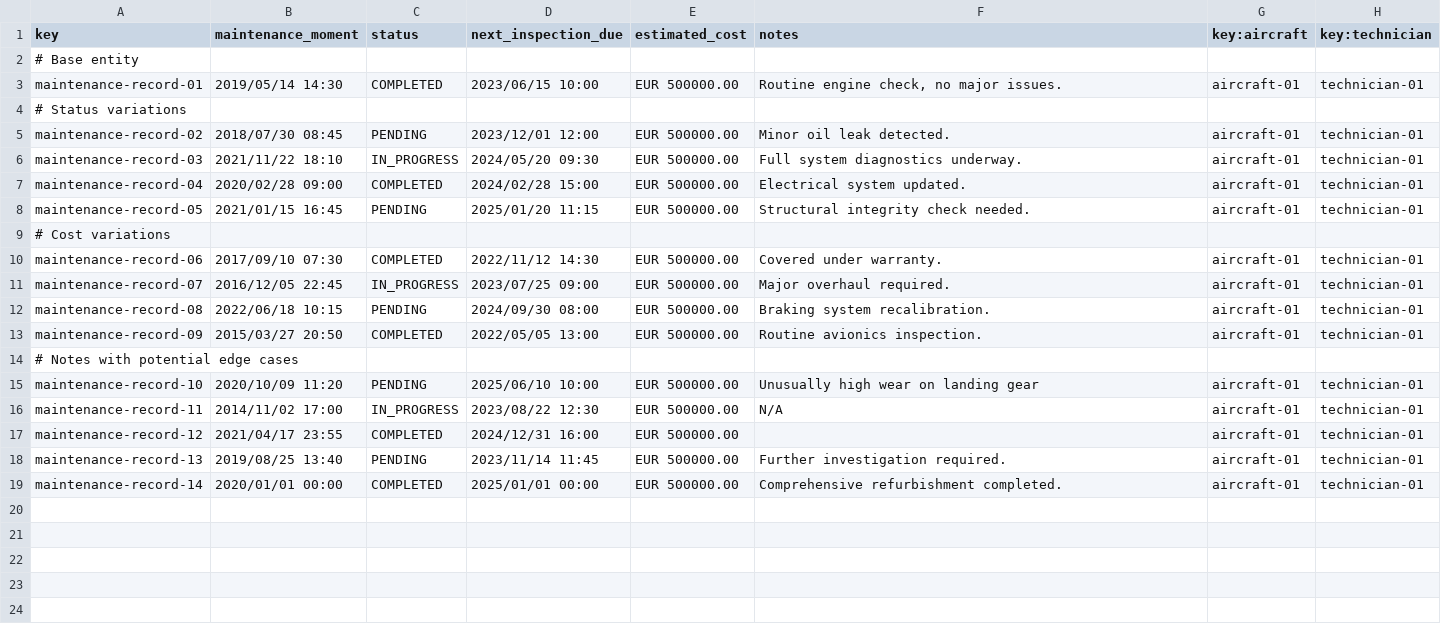
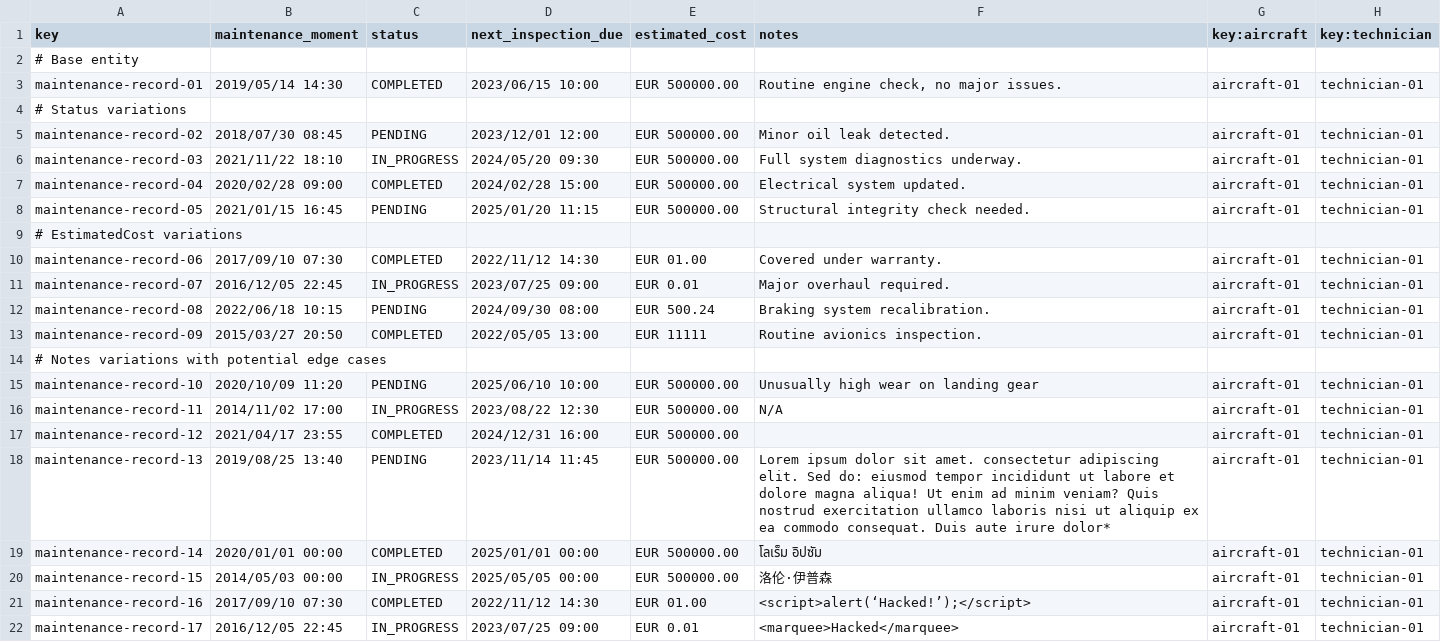
Before and after one commit to CarlosCerdaMorales/dp2-c1-034, a CSV file: src/main/resources/WEB-INF/data/sample/maintenance-record.csv, drawn as a sheet; the diff names each change by its address in the sheet, - before the commit and + after, or states it on an @@ line.

Commit message:
feat: :sparkles: Include more data in s5 csv

```diff
--- a/src/main/resources/WEB-INF/data/sample/maintenance-record.csv
+++ b/src/main/resources/WEB-INF/data/sample/maintenance-record.csv
-A9 (key): # Cost variations
+A9 (key): # EstimatedCost variations
-E10 (estimated_cost): EUR 500000.00
+E10 (estimated_cost): EUR 01.00
-E11 (estimated_cost): EUR 500000.00
+E11 (estimated_cost): EUR 0.01
-E12 (estimated_cost): EUR 500000.00
+E12 (estimated_cost): EUR 500.24
-E13 (estimated_cost): EUR 500000.00
+E13 (estimated_cost): EUR 11111
-A14 (key): # Notes with potential edge cases
+A14 (key): # Notes variations with potential edge cases
-F18 (notes): Further investigation required.
+F18 (notes): Lorem ipsum dolor sit amet. consectetur adipiscing elit. Sed do: eiusmod tempor incididunt ut labore et dolore magna aliqua! Ut enim ad minim veniam? Quis nostrud exercitation ullamco laboris nisi ut aliquip ex ea commodo consequat. Duis aute irure dolor*
-F19 (notes): Comprehensive refurbishment completed.
+F19 (notes): โลเร็ม อิปซัม
+row 20: maintenance-record-15 | 2014/05/03 00:00 | IN_PROGRESS | 2025/05/05 00:00 | EUR 500000.00 | 洛伦·伊普森 | aircraft-01 | technician-01
+row 21: maintenance-record-16 | 2017/09/10 07:30 | COMPLETED | 2022/11/12 14:30 | EUR 01.00 | <script>alert(‘Hacked!’);</script> | aircraft-01 | technician-01
+row 22: maintenance-record-17 | 2016/12/05 22:45 | IN_PROGRESS | 2023/07/25 09:00 | EUR 0.01 | <marquee>Hacked</marquee> | aircraft-01 | technician-01
```
Also changed, not shown: src/main/resources/WEB-INF/data/sample/involves.csv, src/main/resources/WEB-INF/data/sample/task.csv.
